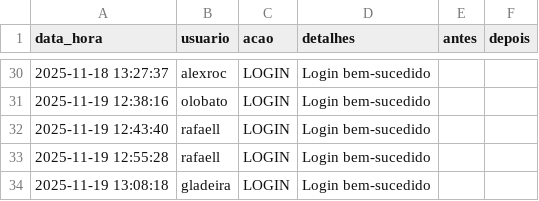
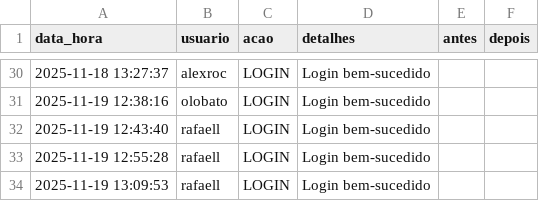
Before and after one commit to otavilobato/pecas1, a CSV file: logs.csv, drawn as a sheet; only a part is shown, gaps mark what is left out.

Commit message:
Atualização automática logs (19/11/2025 13:09)

```diff
--- a/logs.csv
+++ b/logs.csv
@@ -33,2 +33,2 @@ data_hora,usuario,acao,detalhes,antes,depois
 2025-11-19 12:55:28,rafaell,LOGIN,Login bem-sucedido,,
-2025-11-19 13:08:18,gladeira,LOGIN,Login bem-sucedido,,
+2025-11-19 13:09:53,rafaell,LOGIN,Login bem-sucedido,,
```
